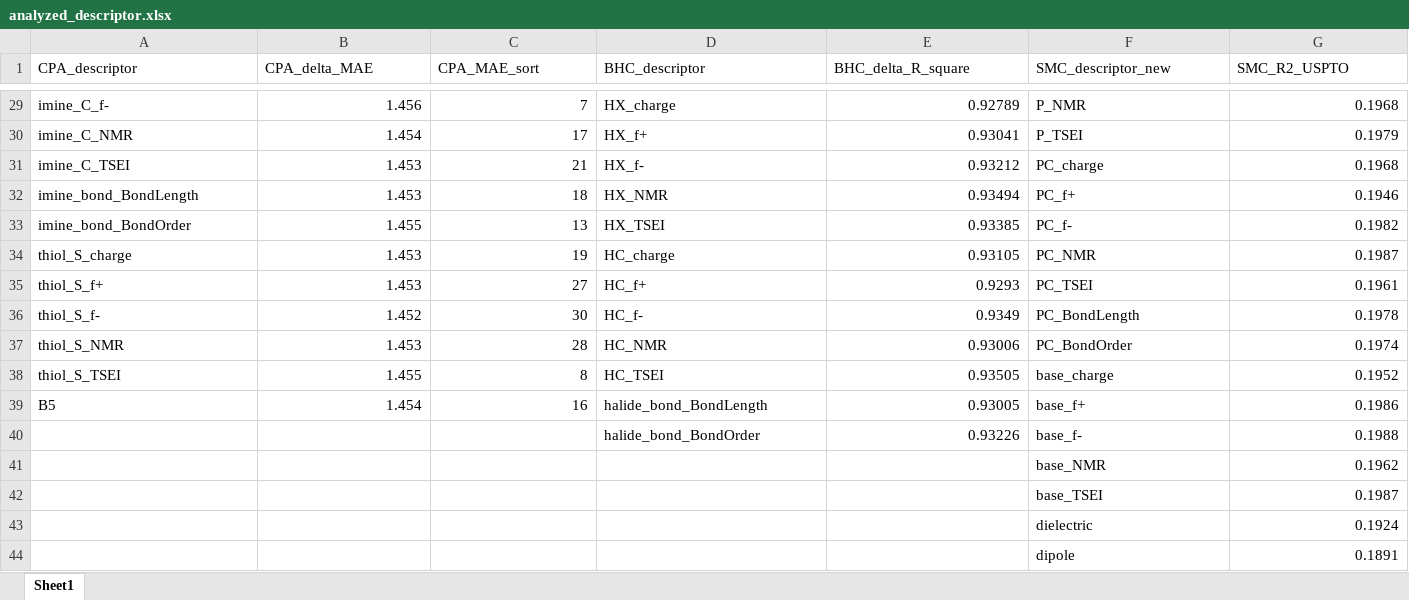
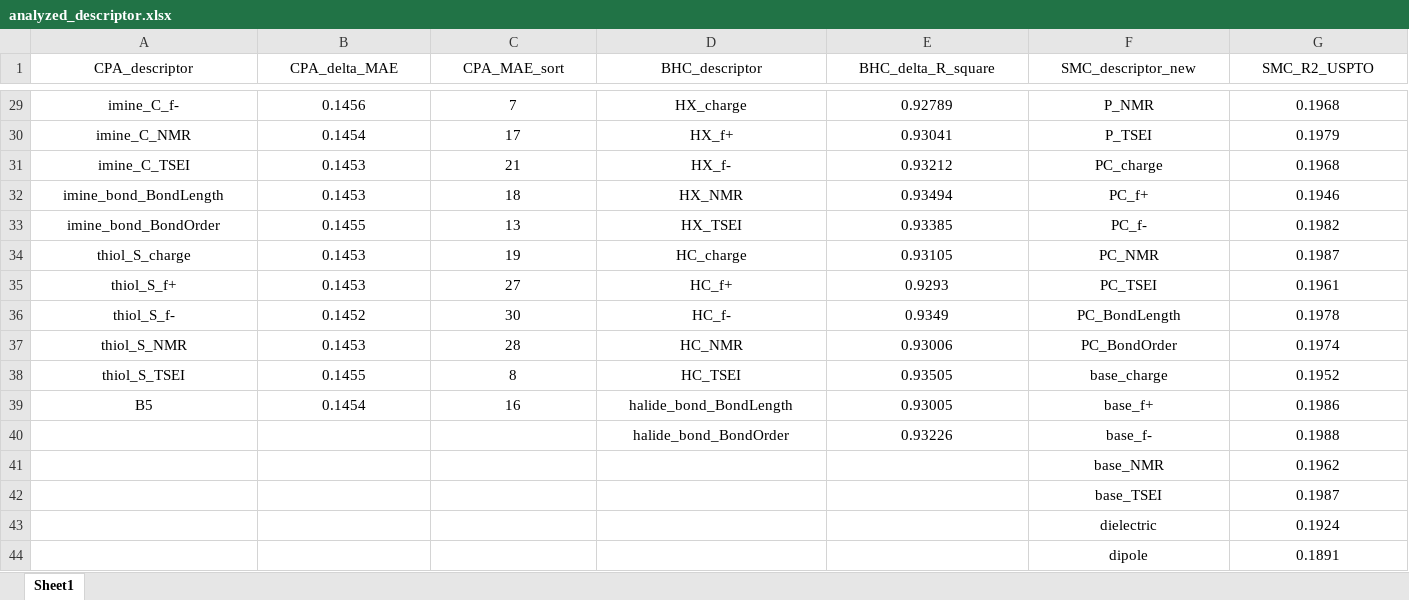
Before and after one commit to PKUMDL-AI/Reaxtica, an Excel workbook: Utils/analyzed_descriptor.xlsx, sheet Sheet1, drawn as a sheet; only a part is shown, gaps mark what is left out; values as stored, in another font and other column widths than the file's, no borders; conditional formats not drawn; the diff covers the shown part only; the diff names each change by its address in the sheet, - before the commit and + after, or states it on an @@ line.

```diff
--- a/Utils/analyzed_descriptor.xlsx (sheet Sheet1)
+++ b/Utils/analyzed_descriptor.xlsx (sheet Sheet1)
-A1:G1 alignment: left
+A1:G1 alignment: center
-A29:A39 alignment: left
+A29:A39 alignment: center
-B29:C39 alignment: right
+B29:C39 alignment: center
-B29 (CPA_delta_MAE): 1.456
+B29 (CPA_delta_MAE): 0.1456
-D29:D40 alignment: left
+D29:D40 alignment: center
-E29:E40 alignment: right
+E29:E40 alignment: center
-F29:F44 alignment: left
+F29:F44 alignment: center
-G29:G44 alignment: right
+G29:G44 alignment: center
-B30 (CPA_delta_MAE): 1.454
+B30 (CPA_delta_MAE): 0.1454
-B31:B32 (CPA_delta_MAE): 1.453
+B31:B32 (CPA_delta_MAE): 0.1453
-B33 (CPA_delta_MAE): 1.455
+B33 (CPA_delta_MAE): 0.1455
-B34:B35 (CPA_delta_MAE): 1.453
+B34:B35 (CPA_delta_MAE): 0.1453
-B36 (CPA_delta_MAE): 1.452
+B36 (CPA_delta_MAE): 0.1452
-B37 (CPA_delta_MAE): 1.453
+B37 (CPA_delta_MAE): 0.1453
-B38 (CPA_delta_MAE): 1.455
+B38 (CPA_delta_MAE): 0.1455
-B39 (CPA_delta_MAE): 1.454
+B39 (CPA_delta_MAE): 0.1454
```
Also changed, not shown: 27 edited cells and cell formats elsewhere in this sheet.
